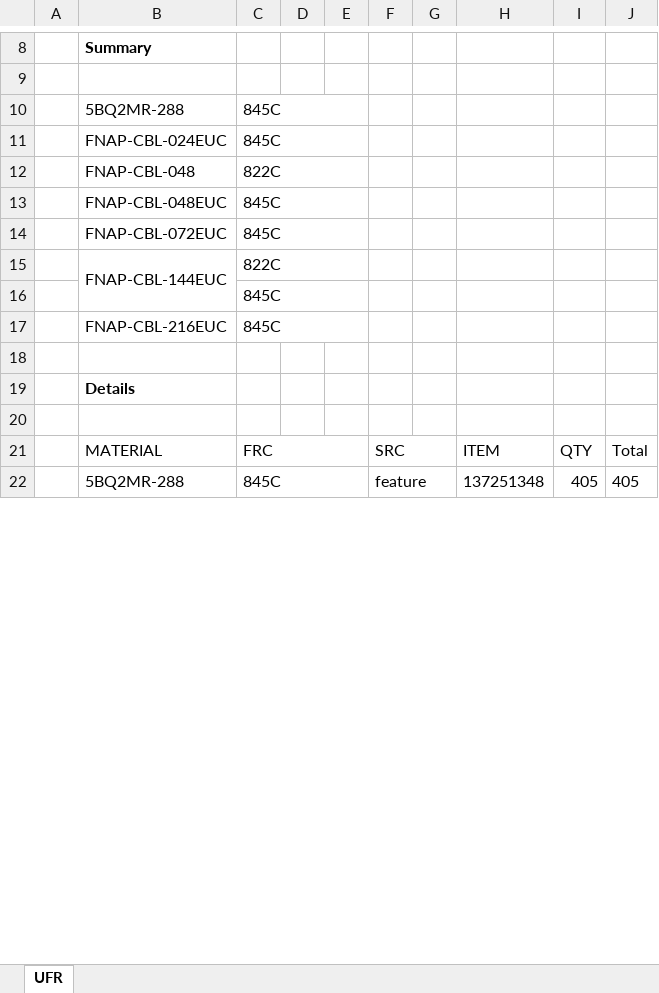
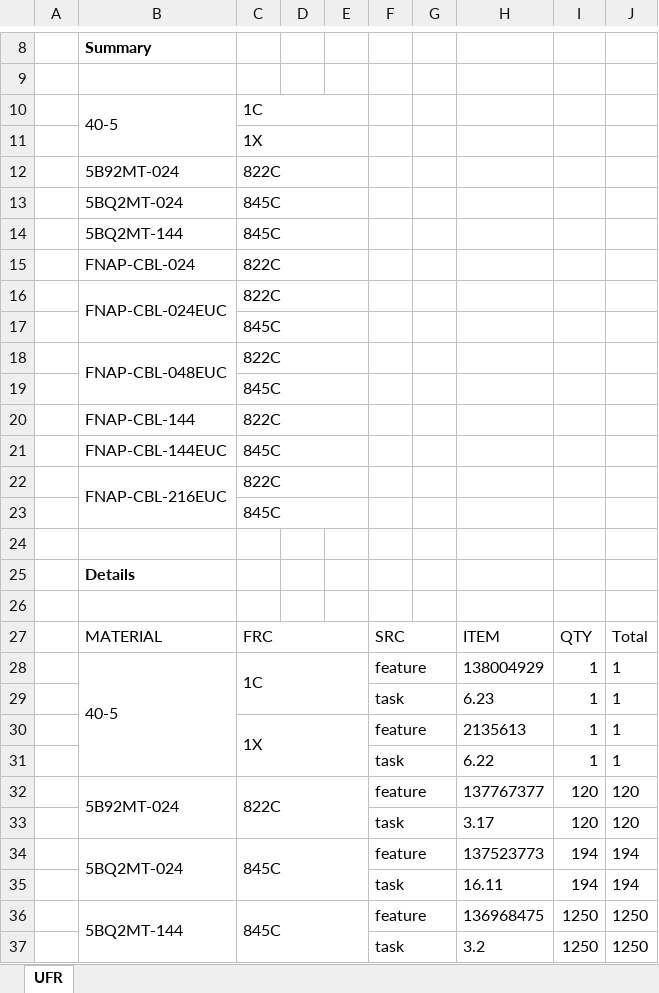
Before and after one commit to onir2024/SHR, an Excel workbook: UFR.xlsx, sheet UFR, drawn as a sheet; only a part is shown, gaps mark what is left out; values as stored, in another font and other column widths than the file's, no borders; removed rows and columns are numbered as before the commit, all else as after; the diff covers the shown part only; the diff names each change by its address in the sheet, - before the commit and + after, or states it on an @@ line.

```diff
--- a/UFR.xlsx (sheet UFR)
+++ b/UFR.xlsx (sheet UFR)
+row 10:  | 40-5 | 1C
+row 11:  |  | 1X
+row 12:  | 5B92MT-024 | 822C
-B13: 5BQ2MR-288
+B13: 5BQ2MT-024
-B14: FNAP-CBL-024EUC
+B14: 5BQ2MT-144
-B15: FNAP-CBL-048
+B15: FNAP-CBL-024
-row 13:  | FNAP-CBL-048EUC | 845C
-row 14:  | FNAP-CBL-072EUC | 845C
-B16: FNAP-CBL-144EUC
+B16: FNAP-CBL-024EUC
+row 18:  | FNAP-CBL-048EUC | 822C
+row 19:  |  | 845C
+row 20:  | FNAP-CBL-144 | 822C
-B21: FNAP-CBL-216EUC
+B21: FNAP-CBL-144EUC
+row 22:  | FNAP-CBL-216EUC | 822C
+row 23:  |  | 845C
-row 22:  | 5BQ2MR-288 | 845C |  |  | feature |  | 137251348 | 405 | 405
+row 28:  | 40-5 | 1C |  |  | feature |  | 138004929 | 1 | 1
+row 29:  |  |  |  |  | task |  | 6.23 | 1 | 1
+row 30:  |  | 1X |  |  | feature |  | 2135613 | 1 | 1
+row 31:  |  |  |  |  | task |  | 6.22 | 1 | 1
+row 32:  | 5B92MT-024 | 822C |  |  | feature |  | 137767377 | 120 | 120
+row 33:  |  |  |  |  | task |  | 3.17 | 120 | 120
+row 34:  | 5BQ2MT-024 | 845C |  |  | feature |  | 137523773 | 194 | 194
+row 35:  |  |  |  |  | task |  | 16.11 | 194 | 194
+row 36:  | 5BQ2MT-144 | 845C |  |  | feature |  | 136968475 | 1250 | 1250
+row 37:  |  |  |  |  | task |  | 3.2 | 1250 | 1250
```
Also changed, not shown: 35 added rows, 37 removed rows and 1 edited cell elsewhere in this sheet, FACompareReport.xlsx, 1 other file.
